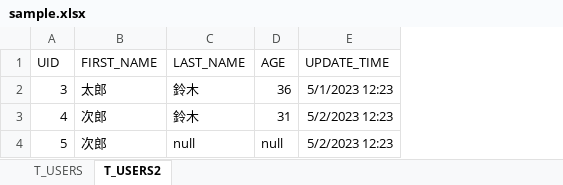
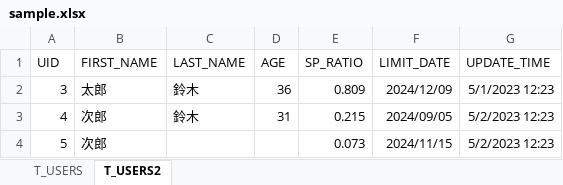
Before and after one commit to yipuran/sandbox, an Excel workbook: makeSQL/sample.xlsx, sheet T_USERS2, drawn as a sheet; values as stored, in another font and other column widths than the file's, no borders; the diff names each change by its address in the sheet, - before the commit and + after, or states it on an @@ line.

Commit message:
Excel → INSERT SQL の更新、PostgreSQL 用とMySQL用を追加

```diff
--- a/makeSQL/sample.xlsx (sheet T_USERS2)
+++ b/makeSQL/sample.xlsx (sheet T_USERS2)
+column E (SP_RATIO), rows 2-4: 0.809 | 0.215 | 0.073
+column F (LIMIT_DATE), rows 2-4: 2024/12/09 | 2024/09/05 | 2024/11/15
-C4 (LAST_NAME): null
+C4 (LAST_NAME): (empty)
-D4 (AGE): null
+D4 (AGE): (empty)
```
Also changed, not shown: 7 other files.
